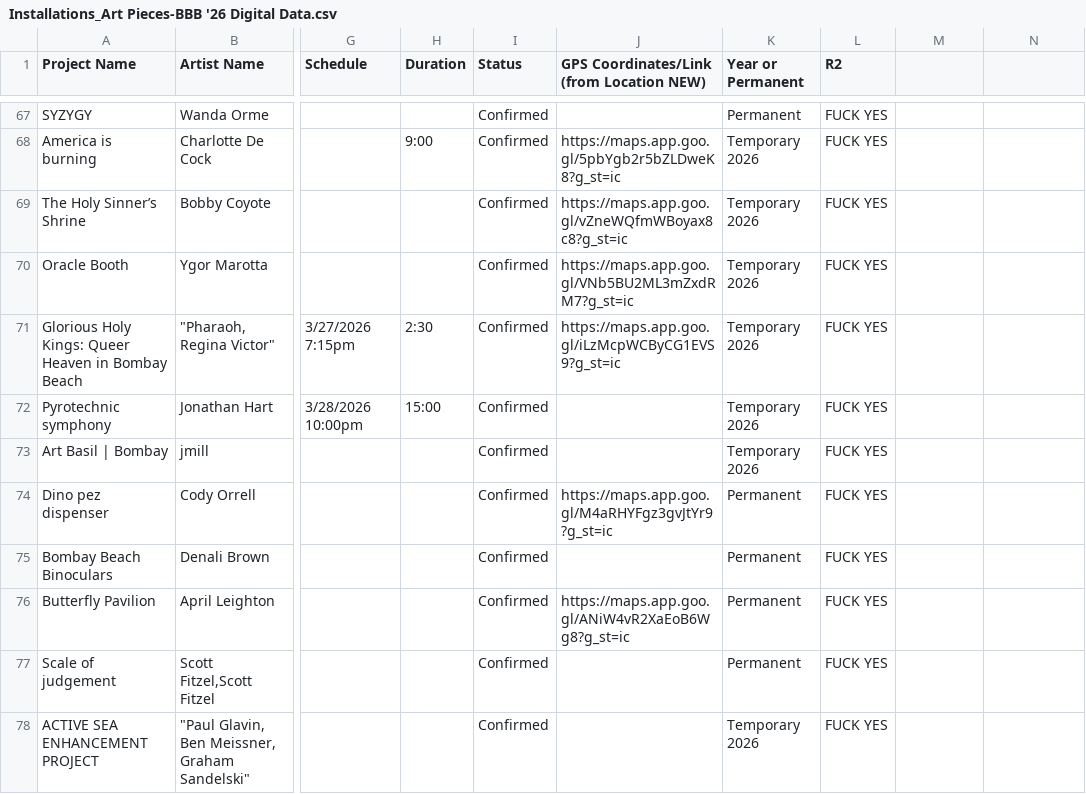
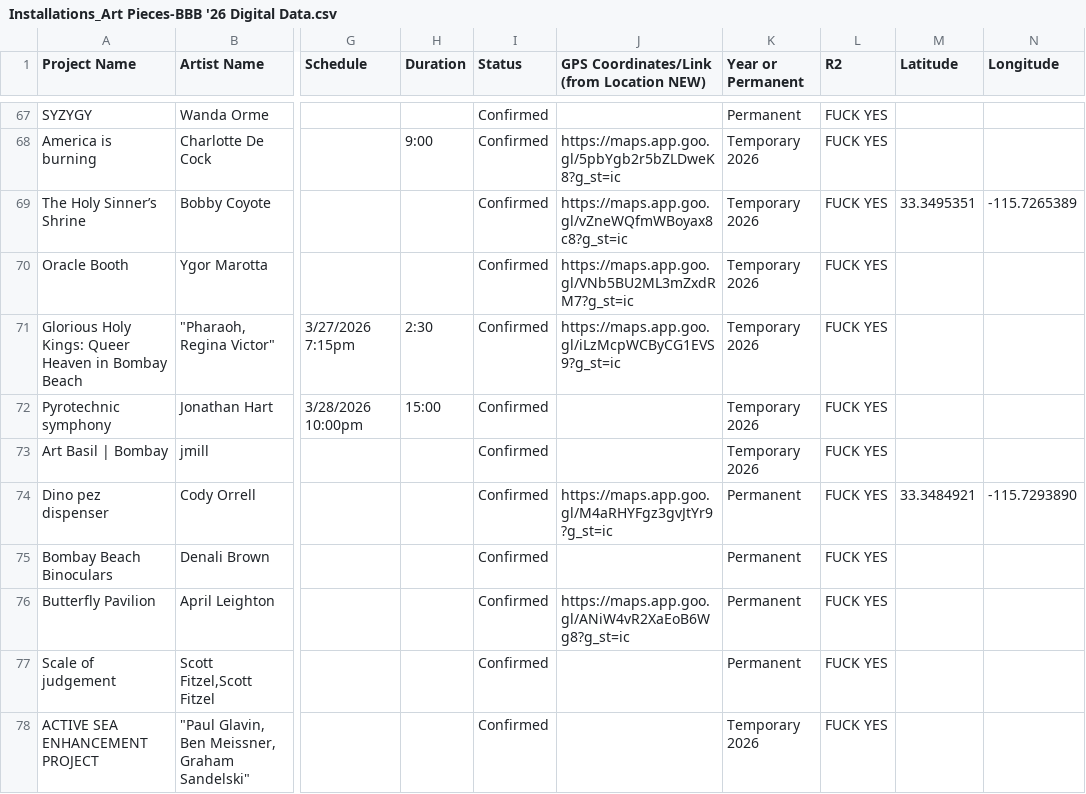
Before and after one commit to vvedenskaya/bbb-map-app, a CSV file: data/Installations_Art Pieces-BBB '26 Digital Data.csv, drawn as a sheet; only a part is shown, gaps mark what is left out; the diff covers the shown part only; the diff names each change by its address in the sheet, - before the commit and + after, or states it on an @@ line.

```diff
--- a/data/Installations_Art Pieces-BBB '26 Digital Data.csv
+++ b/data/Installations_Art Pieces-BBB '26 Digital Data.csv
-M1: (empty)
+M1: Latitude
-N1: (empty)
+N1: Longitude
-M69 (Latitude): (empty)
+M69 (Latitude): 33.3495351
-N69 (Longitude): (empty)
+N69 (Longitude): -115.7265389
-M74 (Latitude): (empty)
+M74 (Latitude): 33.3484921
-N74 (Longitude): (empty)
+N74 (Longitude): -115.7293890
```
Also changed, not shown: 34 edited cells elsewhere in this file, 3 other files.
